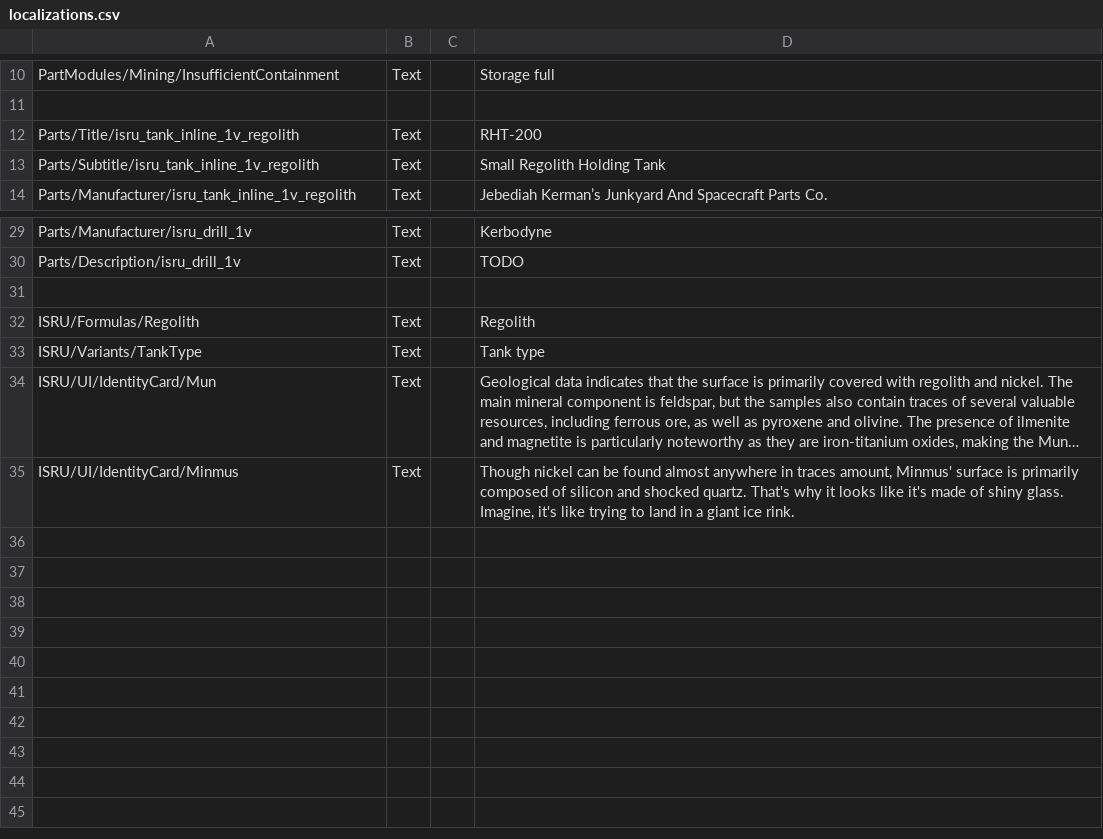
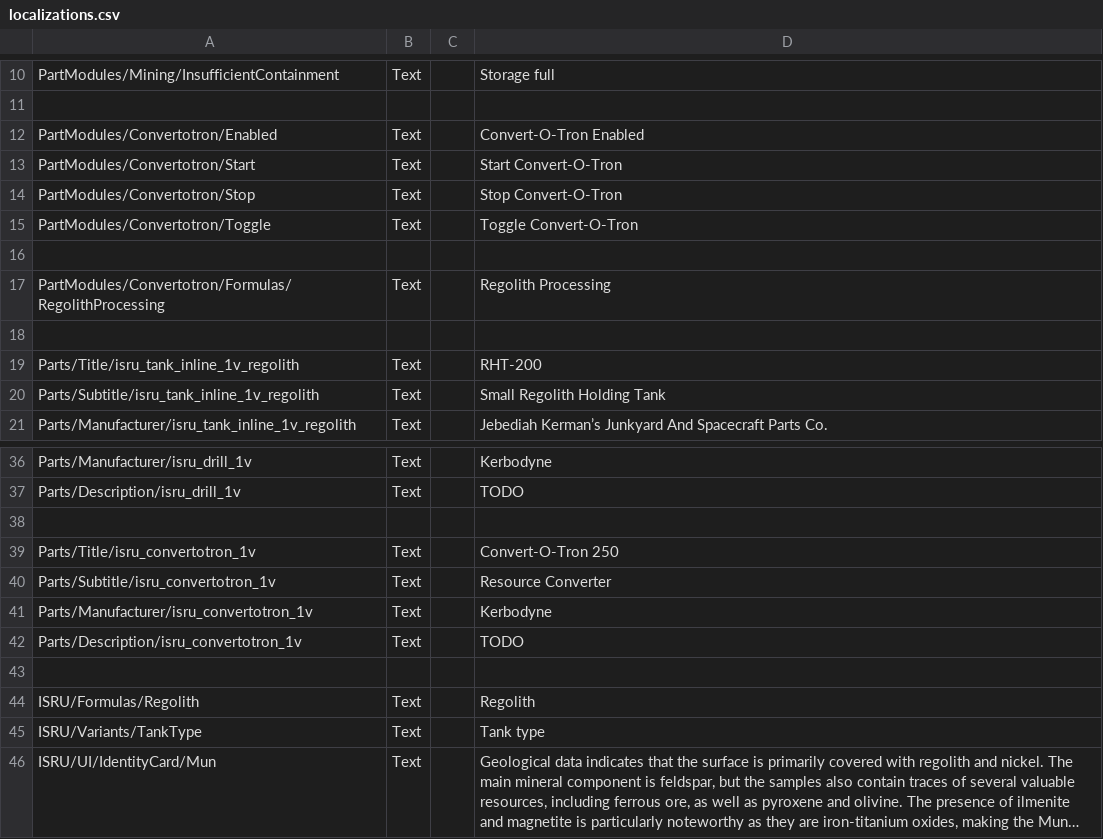
Before and after one commit to RendezvousEntertainment/ISRUApi, a CSV file: plugin_template/localizations/localizations.csv, drawn as a sheet; only a part is shown, gaps mark what is left out; the shorter side is filled out with more unchanged rows; long unchanged cells end in ….

Commit message:
Adds convertotron localization

```diff
--- a/plugin_template/localizations/localizations.csv
+++ b/plugin_template/localizations/localizations.csv
@@ -11,2 +11,9 @@ PartModules/Mining/InsufficientContainment,Text,,Storage full
 
+PartModules/Convertotron/Enabled,Text,,Convert-O-Tron Enabled
+PartModules/Convertotron/Start,Text,,Start Convert-O-Tron
+PartModules/Convertotron/Stop,Text,,Stop Convert-O-Tron
+PartModules/Convertotron/Toggle,Text,,Toggle Convert-O-Tron
+
+PartModules/Convertotron/Formulas/RegolithProcessing,Text,,Regolith Processing
+
 Parts/Title/isru_tank_inline_1v_regolith,Text,,RHT-200
@@ -30,2 +37,7 @@ Parts/Manufacturer/isru_drill_1v,Text,,Kerbodyne
 Parts/Description/isru_drill_1v,Text,,"TODO"
+
+Parts/Title/isru_convertotron_1v,Text,,Convert-O-Tron 250
+Parts/Subtitle/isru_convertotron_1v,Text,,Resource Converter
+Parts/Manufacturer/isru_convertotron_1v,Text,,Kerbodyne
+Parts/Description/isru_convertotron_1v,Text,,"TODO"
 
```
